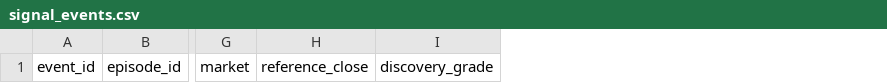
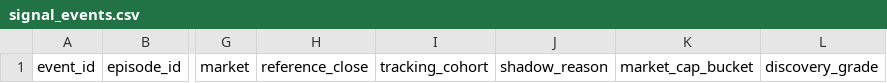
Before and after one commit to LEOSONG727/kis-foreign-flow-report, a CSV file: data/signal_events.csv, drawn as a sheet; only a part is shown, gaps mark what is left out; the diff names each change by its address in the sheet, - before the commit and + after, or states it on an @@ line.

```diff
--- a/data/signal_events.csv
+++ b/data/signal_events.csv
+column I, row 1: tracking_cohort
+column J, row 1: shadow_reason
+column K, row 1: market_cap_bucket
```
Also changed, not shown: data/signal_outcomes.csv, data/signal_snapshots.csv, 8 other files.
